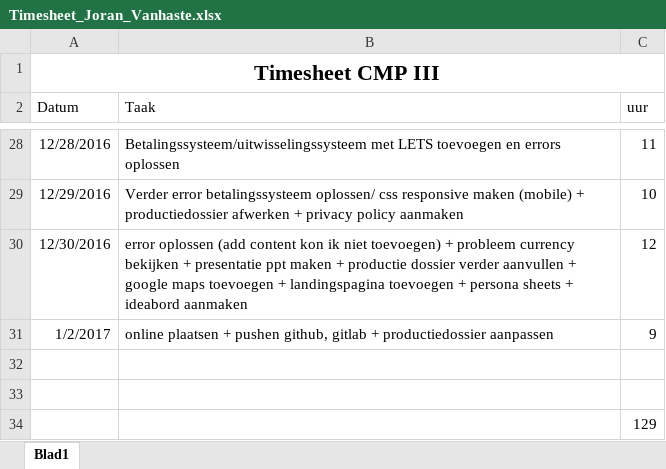
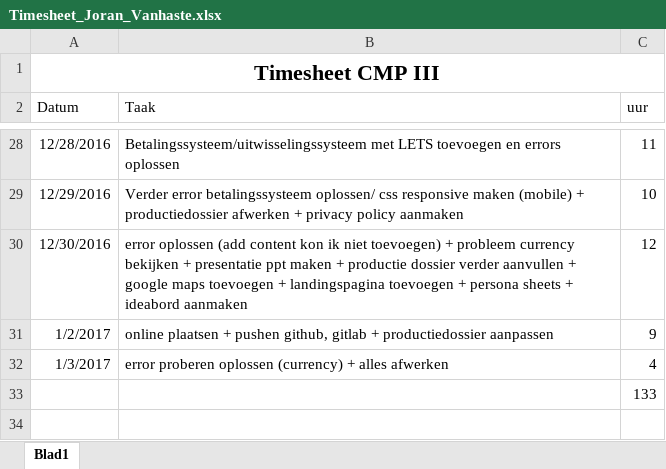
Before and after one commit to joravanh1/cmp3.local, an Excel workbook: docs/Timesheet_Joran_Vanhaste.xlsx, sheet Blad1, drawn as a sheet; only a part is shown, gaps mark what is left out; values as stored, in another font and other column widths than the file's, no borders; removed rows and columns are numbered as before the commit, all else as after; the diff names each change by its address in the sheet, - before the commit and + after, or states it on an @@ line.

```diff
--- a/docs/Timesheet_Joran_Vanhaste.xlsx (sheet Blad1)
+++ b/docs/Timesheet_Joran_Vanhaste.xlsx (sheet Blad1)
-row 32: (empty)
+row 32: 1/3/2017 | error proberen oplossen (currency) + alles afwerken | 4
-row 33: (empty)
-C33 (uur): 129
+C33 (uur): 133
```
Also changed, not shown: 11 other files.
